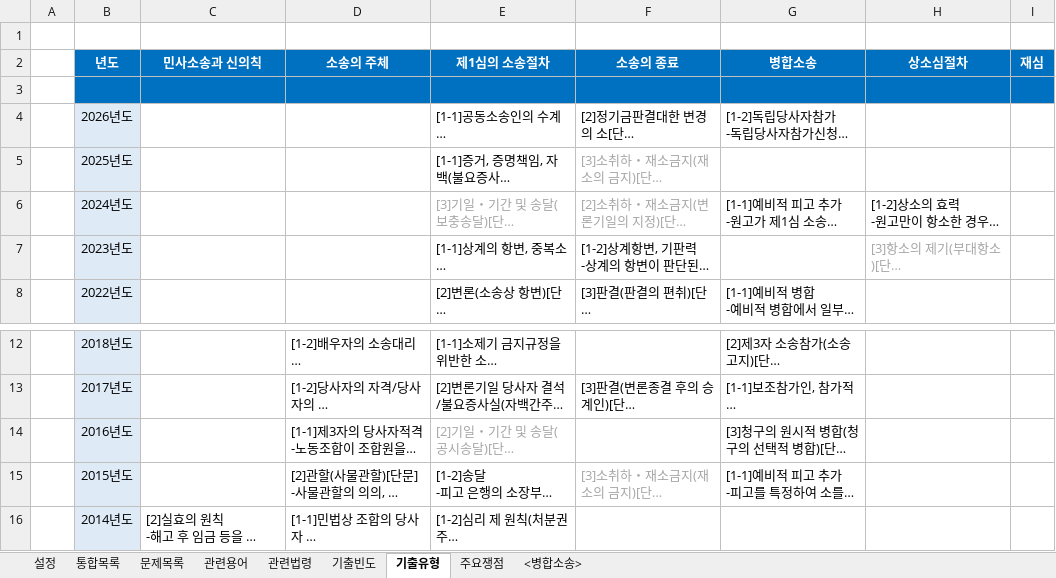
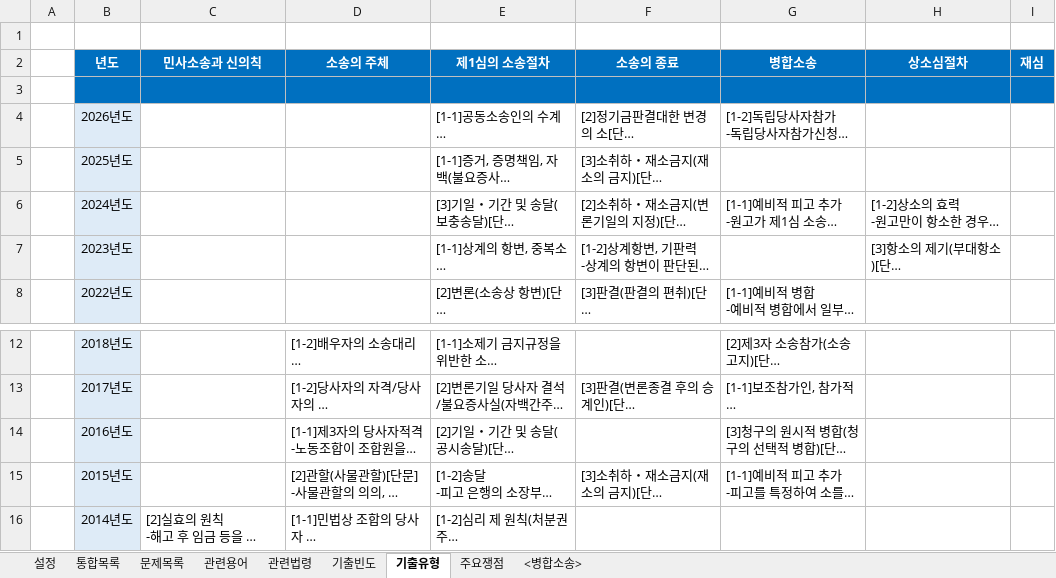
Before and after one commit to aeugo/StudyCPLA, an Excel workbook: 2-04.민사소송법/99.통합/09.2-민사소송법[통합].xlsm, sheet 기출유형, drawn as a sheet; only a part is shown, gaps mark what is left out; long unchanged cells end in …; values as stored, in another font and other column widths than the file's, no borders; the diff names each change by its address in the sheet, - before the commit and + after, or states it on an @@ line.

```diff
--- a/2-04.민사소송법/99.통합/09.2-민사소송법[통합].xlsm (sheet 기출유형)
+++ b/2-04.민사소송법/99.통합/09.2-민사소송법[통합].xlsm (sheet 기출유형)
-F5 text colour: #A6A6A6
+F5 text colour: black
-E6:F6 text colour: #A6A6A6
+E6:F6 text colour: black
-H7 text colour: #A6A6A6
+H7 text colour: black
-E14 text colour: #A6A6A6
+E14 text colour: black
-F15 text colour: #A6A6A6
+F15 text colour: black
```
Also changed, not shown: sheet 통합목록, hidden cells, 3 other files.
